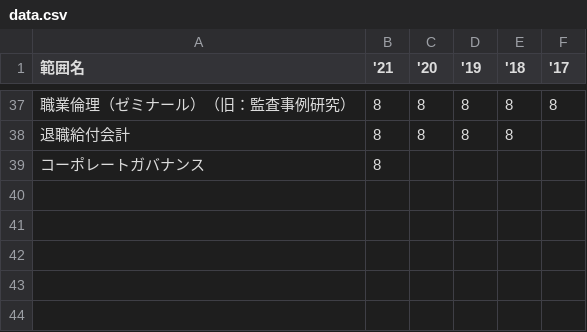
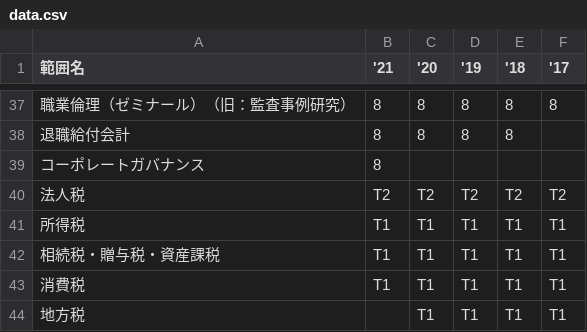
Before and after one commit to ei0144130/range, a CSV file: data.csv, drawn as a sheet; only a part is shown, gaps mark what is left out; the diff names each change by its address in the sheet, - before the commit and + after, or states it on an @@ line.

```diff
--- a/data.csv
+++ b/data.csv
+row 40: 法人税 | T2 | T2 | T2 | T2 | T2
+row 41: 所得税 | T1 | T1 | T1 | T1 | T1
+row 42: 相続税・贈与税・資産課税 | T1 | T1 | T1 | T1 | T1
+row 43: 消費税 | T1 | T1 | T1 | T1 | T1
+row 44: 地方税 |  | T1 | T1 | T1 | T1
```
Also changed, not shown: exam.csv, 4 other files.
